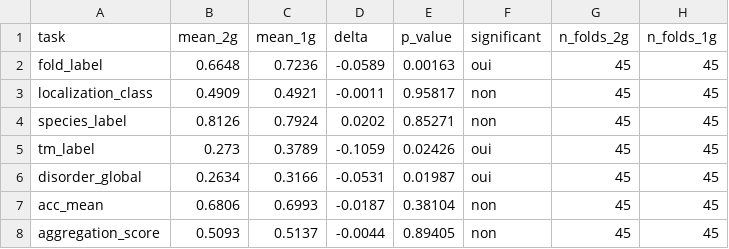
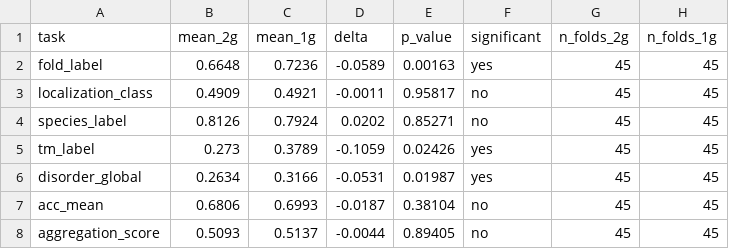
Before and after one commit to assadiab/Decoding-protein-embeddings, a CSV file: results/global_stats_comparison.csv, drawn as a sheet.

```diff
--- a/results/global_stats_comparison.csv
+++ b/results/global_stats_comparison.csv
@@ -1,8 +1,8 @@
 task,mean_2g,mean_1g,delta,p_value,significant,n_folds_2g,n_folds_1g
-fold_label,0.6648,0.7236,-0.0589,0.00163,oui,45,45
-localization_class,0.4909,0.4921,-0.0011,0.95817,non,45,45
-species_label,0.8126,0.7924,0.0202,0.85271,non,45,45
-tm_label,0.273,0.3789,-0.1059,0.02426,oui,45,45
-disorder_global,0.2634,0.3166,-0.0531,0.01987,oui,45,45
-acc_mean,0.6806,0.6993,-0.0187,0.38104,non,45,45
-aggregation_score,0.5093,0.5137,-0.0044,0.89405,non,45,45
+fold_label,0.6648,0.7236,-0.0589,0.00163,yes,45,45
+localization_class,0.4909,0.4921,-0.0011,0.95817,no,45,45
+species_label,0.8126,0.7924,0.0202,0.85271,no,45,45
+tm_label,0.273,0.3789,-0.1059,0.02426,yes,45,45
+disorder_global,0.2634,0.3166,-0.0531,0.01987,yes,45,45
+acc_mean,0.6806,0.6993,-0.0187,0.38104,no,45,45
+aggregation_score,0.5093,0.5137,-0.0044,0.89405,no,45,45
```
Also changed, not shown: 32 other files.
